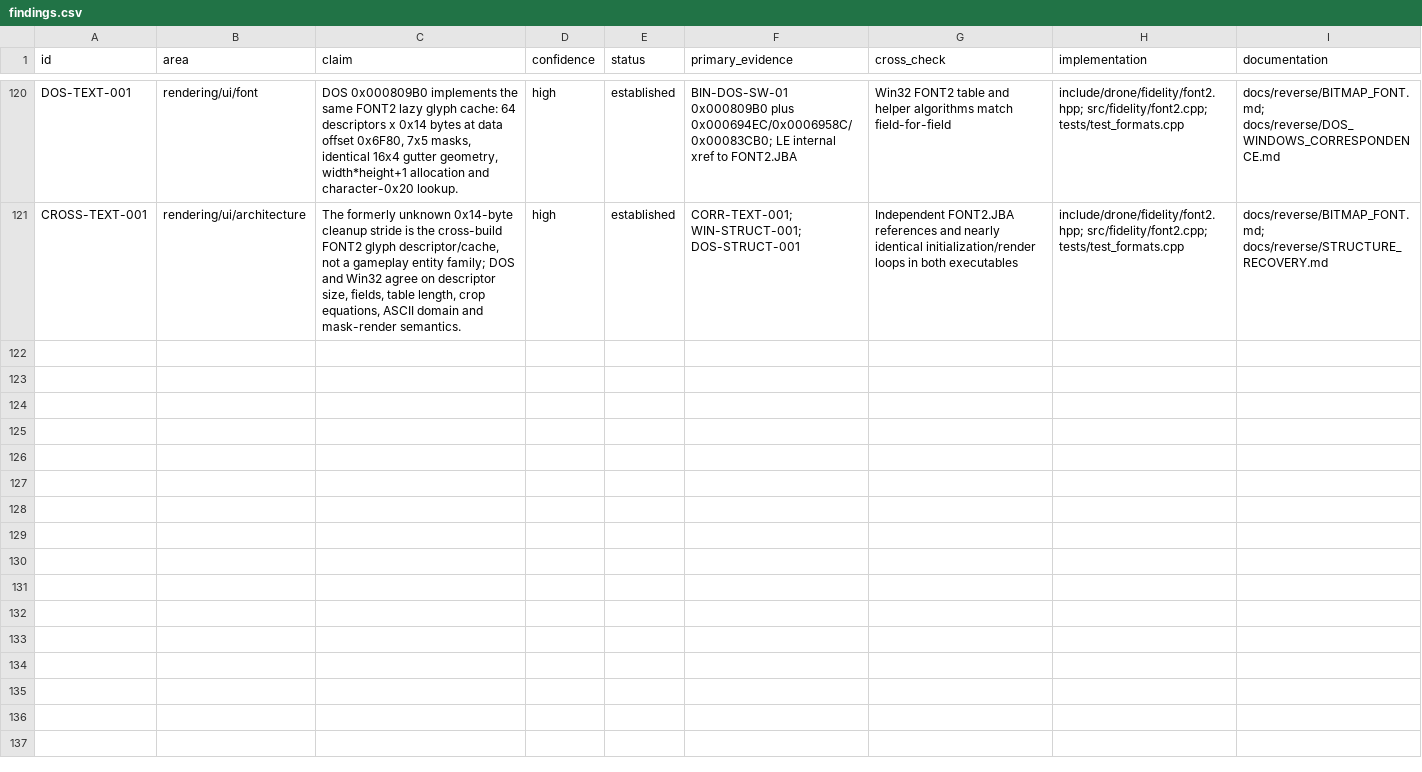
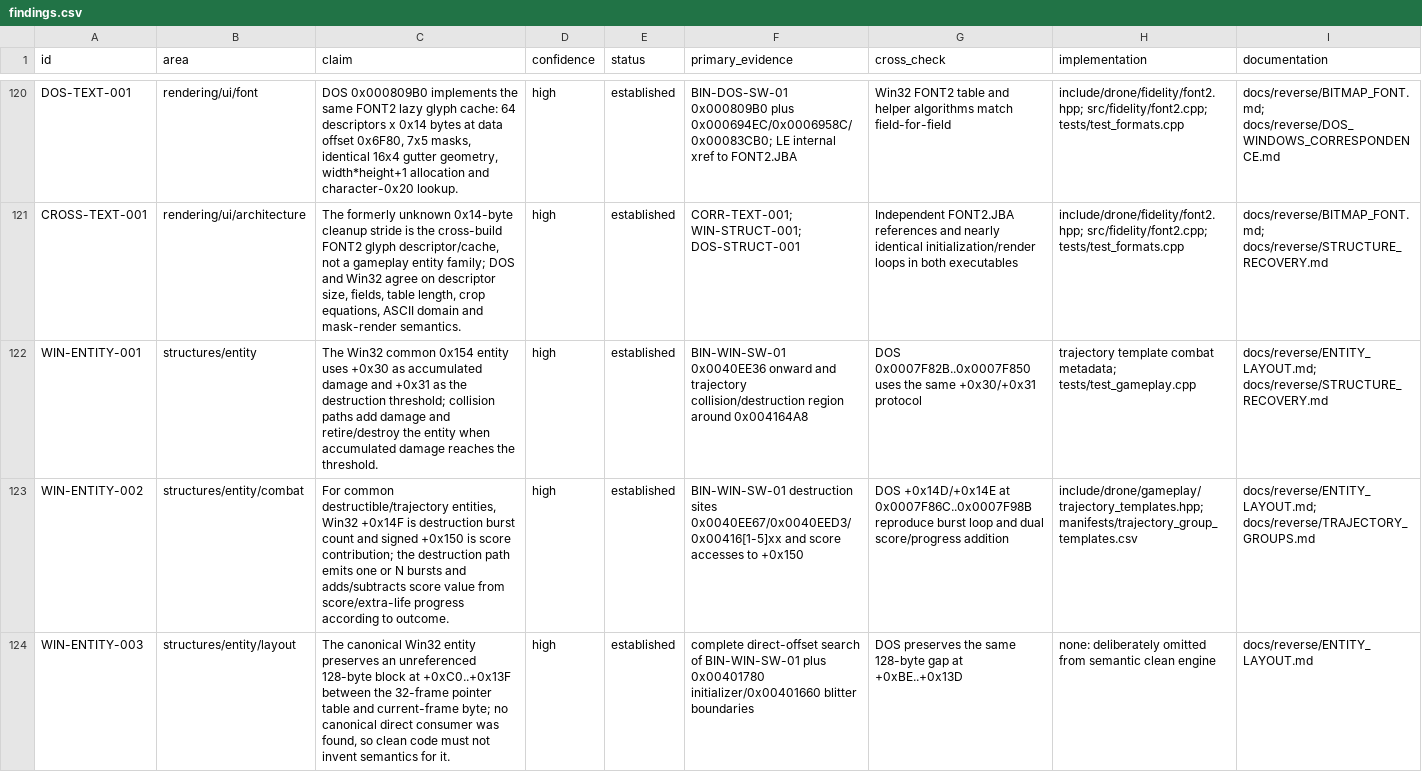
Before and after one commit to adamjvr/Drone, a CSV file: reverse/ledger/findings.csv, drawn as a sheet; only a part is shown, gaps mark what is left out; the diff covers the shown part only; the diff names each change by its address in the sheet, - before the commit and + after, or states it on an @@ line.

Commit message:
Recover Drone common entity layout correspondence

```diff
--- a/reverse/ledger/findings.csv
+++ b/reverse/ledger/findings.csv
+row 122: WIN-ENTITY-001 | structures/entity | The Win32 common 0x154 entity uses +0x30 as accumulated damage and +0x31 as the destruction threshold; collision paths add damage and retire/destroy the entity when accumulated damage reaches the threshold. | high | established | BIN-WIN-SW-01 0x0040EE36 onward and trajectory collision/destruction region around 0x004164A8 | DOS 0x0007F82B..0x0007F850 uses the same +0x30/+0x31 protocol | trajectory template combat metadata; tests/test_gameplay.cpp | docs/reverse/ENTITY_LAYOUT.md; docs/reverse/STRUCTURE_RECOVERY.md
+row 123: WIN-ENTITY-002 | structures/entity/combat | For common destructible/trajectory entities, Win32 +0x14F is destruction burst count and signed +0x150 is score contribution; the destruction path emits one or N bursts and adds/subtracts score value from score/extra-life progress according to outcome. | high | established | BIN-WIN-SW-01 destruction sites 0x0040EE67/0x0040EED3/0x00416[1-5]xx and score accesses to +0x150 | DOS +0x14D/+0x14E at 0x0007F86C..0x0007F98B reproduce burst loop and dual score/progress addition | include/drone/gameplay/trajectory_templates.hpp; manifests/trajectory_group_templates.csv | docs/reverse/ENTITY_LAYOUT.md; docs/reverse/TRAJECTORY_GROUPS.md
+row 124: WIN-ENTITY-003 | structures/entity/layout | The canonical Win32 entity preserves an unreferenced 128-byte block at +0xC0..+0x13F between the 32-frame pointer table and current-frame byte; no canonical direct consumer was found, so clean code must not invent semantics for it. | high | established | complete direct-offset search of BIN-WIN-SW-01 plus 0x00401780 initializer/0x00401660 blitter boundaries | DOS preserves the same 128-byte gap at +0xBE..+0x13D | none: deliberately omitted from semantic clean engine | docs/reverse/ENTITY_LAYOUT.md
```
Also changed, not shown: 2 added rows elsewhere in this file, reverse/correspondence/dos_windows.csv, reverse/dos/function_map.csv, 19 other files.
